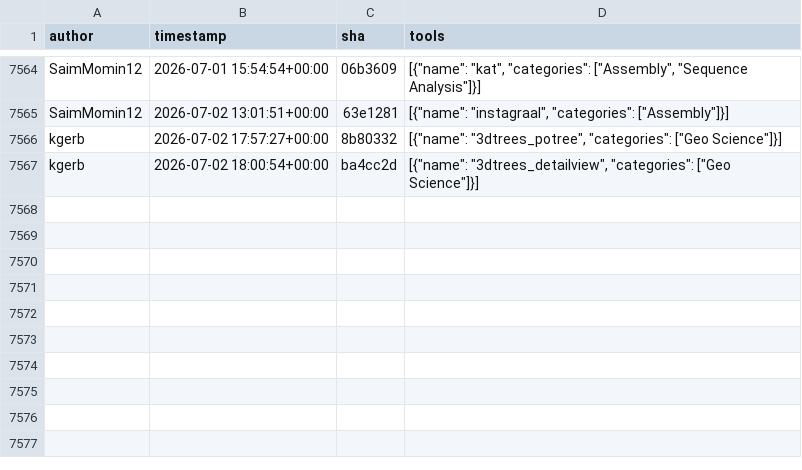
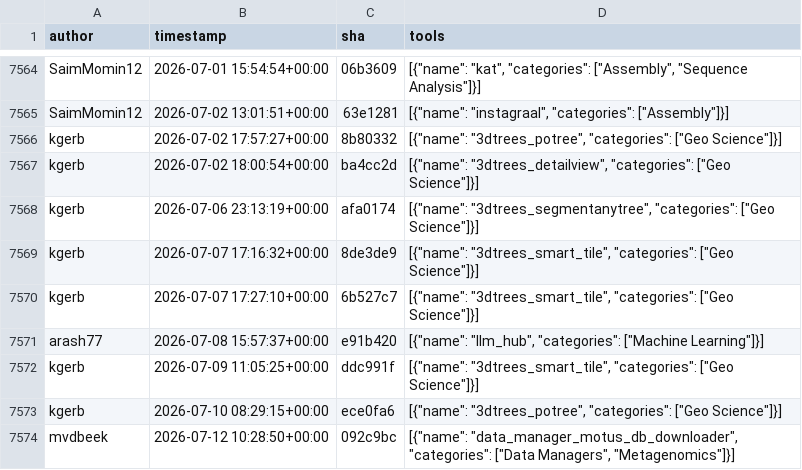
Before and after one commit to kostrykin/galaxy-community-activities, a CSV file: cache/repositories/bgruening/galaxytools.csv, drawn as a sheet; only a part is shown, gaps mark what is left out.

```diff
--- a/cache/repositories/bgruening/galaxytools.csv
+++ b/cache/repositories/bgruening/galaxytools.csv
@@ -7567 +7567,8 @@
 "kgerb","2026-07-02 18:00:54+00:00","ba4cc2d","[{""name"": ""3dtrees_detailview"", ""categories"": [""Geo Science""]}]"
+"kgerb","2026-07-06 23:13:19+00:00","afa0174","[{""name"": ""3dtrees_segmentanytree"", ""categories"": [""Geo Science""]}]"
+"kgerb","2026-07-07 17:16:32+00:00","8de3de9","[{""name"": ""3dtrees_smart_tile"", ""categories"": [""Geo Science""]}]"
+"kgerb","2026-07-07 17:27:10+00:00","6b527c7","[{""name"": ""3dtrees_smart_tile"", ""categories"": [""Geo Science""]}]"
+"arash77","2026-07-08 15:57:37+00:00","e91b420","[{""name"": ""llm_hub"", ""categories"": [""Machine Learning""]}]"
+"kgerb","2026-07-09 11:05:25+00:00","ddc991f","[{""name"": ""3dtrees_smart_tile"", ""categories"": [""Geo Science""]}]"
+"kgerb","2026-07-10 08:29:15+00:00","ece0fa6","[{""name"": ""3dtrees_potree"", ""categories"": [""Geo Science""]}]"
+"mvdbeek","2026-07-12 10:28:50+00:00","092c9bc","[{""name"": ""data_manager_motus_db_downloader"", ""categories"": [""Data Managers"", ""Metagenomics""]}]"
```
Also changed, not shown: cache/avatars.csv, cache/repositories/RECETOX/galaxytools.csv, 3 other files.
